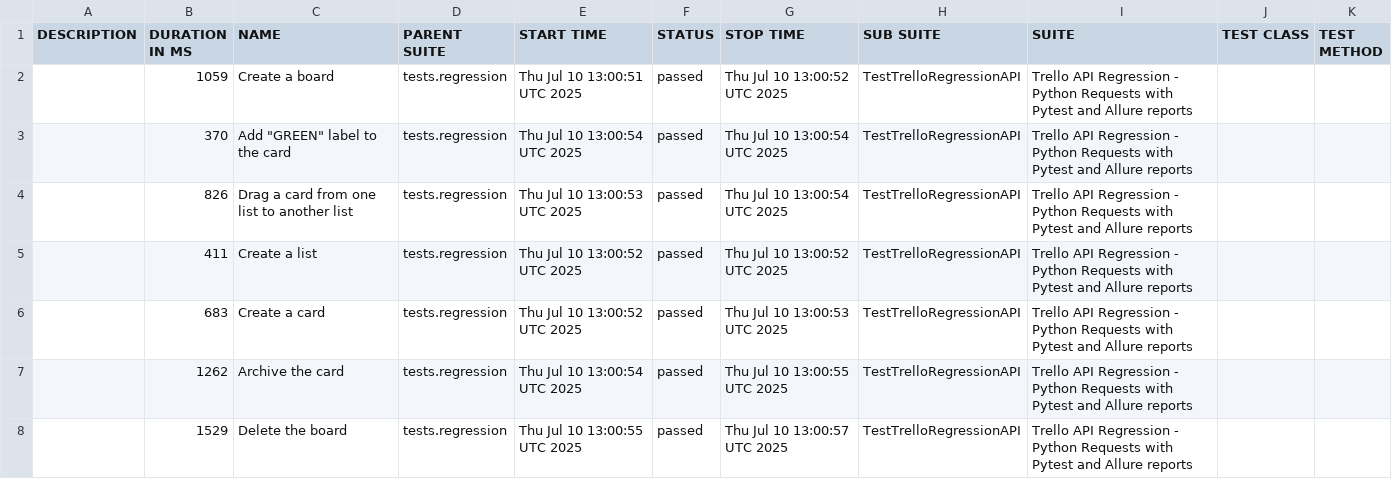
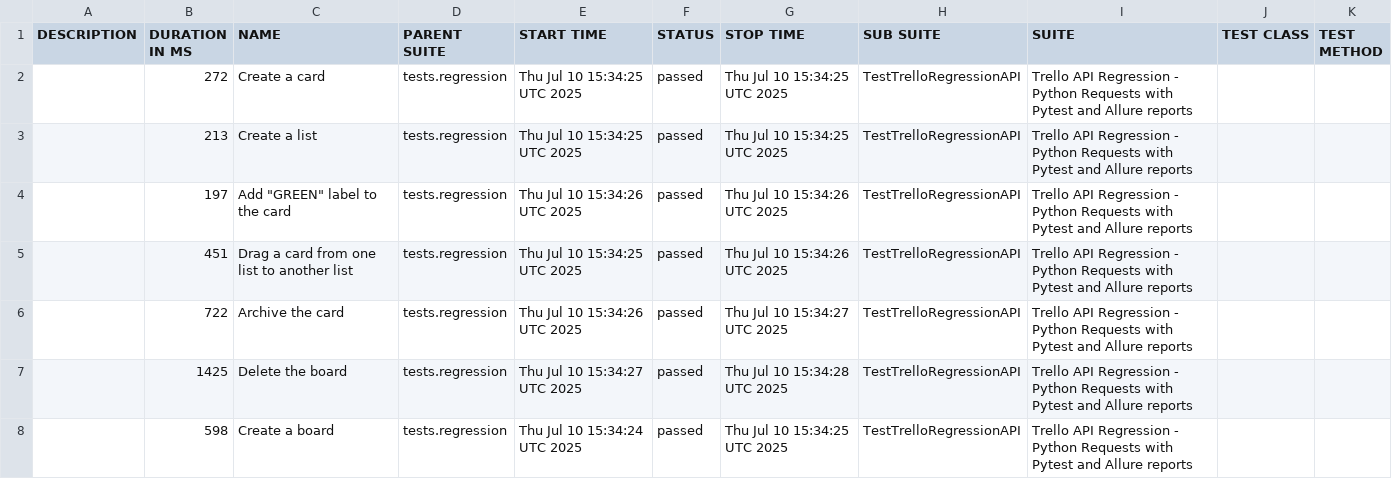
Before and after one commit to vkqapro/pythonRequestsAPI, a CSV file: data/suites.csv, drawn as a sheet.

Commit message:
Deploying to gh-pages from @ vkqapro/pythonRequestsAPI@35859a215af848e7e6b5d2f0d7978cee2e6928b4 🚀

```diff
--- a/data/suites.csv
+++ b/data/suites.csv
@@ -1,8 +1,8 @@
 "DESCRIPTION","DURATION IN MS","NAME","PARENT SUITE","START TIME","STATUS","STOP TIME","SUB SUITE","SUITE","TEST CLASS","TEST METHOD"
-"","1059","Create a board","tests.regression","Thu Jul 10 13:00:51 UTC 2025","passed","Thu Jul 10 13:00:52 UTC 2025","TestTrelloRegressionAPI","Trello API Regression - Python Requests with Pytest and Allure reports","",""
-"","370","Add ""GREEN"" label to the card","tests.regression","Thu Jul 10 13:00:54 UTC 2025","passed","Thu Jul 10 13:00:54 UTC 2025","TestTrelloRegressionAPI","Trello API Regression - Python Requests with Pytest and Allure reports","",""
-"","826","Drag a card from one list to another list","tests.regression","Thu Jul 10 13:00:53 UTC 2025","passed","Thu Jul 10 13:00:54 UTC 2025","TestTrelloRegressionAPI","Trello API Regression - Python Requests with Pytest and Allure reports","",""
-"","411","Create a list","tests.regression","Thu Jul 10 13:00:52 UTC 2025","passed","Thu Jul 10 13:00:52 UTC 2025","TestTrelloRegressionAPI","Trello API Regression - Python Requests with Pytest and Allure reports","",""
-"","683","Create a card","tests.regression","Thu Jul 10 13:00:52 UTC 2025","passed","Thu Jul 10 13:00:53 UTC 2025","TestTrelloRegressionAPI","Trello API Regression - Python Requests with Pytest and Allure reports","",""
-"","1262","Archive the card","tests.regression","Thu Jul 10 13:00:54 UTC 2025","passed","Thu Jul 10 13:00:55 UTC 2025","TestTrelloRegressionAPI","Trello API Regression - Python Requests with Pytest and Allure reports","",""
-"","1529","Delete the board","tests.regression","Thu Jul 10 13:00:55 UTC 2025","passed","Thu Jul 10 13:00:57 UTC 2025","TestTrelloRegressionAPI","Trello API Regression - Python Requests with Pytest and Allure reports","",""
+"","272","Create a card","tests.regression","Thu Jul 10 15:34:25 UTC 2025","passed","Thu Jul 10 15:34:25 UTC 2025","TestTrelloRegressionAPI","Trello API Regression - Python Requests with Pytest and Allure reports","",""
+"","213","Create a list","tests.regression","Thu Jul 10 15:34:25 UTC 2025","passed","Thu Jul 10 15:34:25 UTC 2025","TestTrelloRegressionAPI","Trello API Regression - Python Requests with Pytest and Allure reports","",""
+"","197","Add ""GREEN"" label to the card","tests.regression","Thu Jul 10 15:34:26 UTC 2025","passed","Thu Jul 10 15:34:26 UTC 2025","TestTrelloRegressionAPI","Trello API Regression - Python Requests with Pytest and Allure reports","",""
+"","451","Drag a card from one list to another list","tests.regression","Thu Jul 10 15:34:25 UTC 2025","passed","Thu Jul 10 15:34:26 UTC 2025","TestTrelloRegressionAPI","Trello API Regression - Python Requests with Pytest and Allure reports","",""
+"","722","Archive the card","tests.regression","Thu Jul 10 15:34:26 UTC 2025","passed","Thu Jul 10 15:34:27 UTC 2025","TestTrelloRegressionAPI","Trello API Regression - Python Requests with Pytest and Allure reports","",""
+"","1425","Delete the board","tests.regression","Thu Jul 10 15:34:27 UTC 2025","passed","Thu Jul 10 15:34:28 UTC 2025","TestTrelloRegressionAPI","Trello API Regression - Python Requests with Pytest and Allure reports","",""
+"","598","Create a board","tests.regression","Thu Jul 10 15:34:24 UTC 2025","passed","Thu Jul 10 15:34:25 UTC 2025","TestTrelloRegressionAPI","Trello API Regression - Python Requests with Pytest and Allure reports","",""
```
Also changed, not shown: 28 other files.
